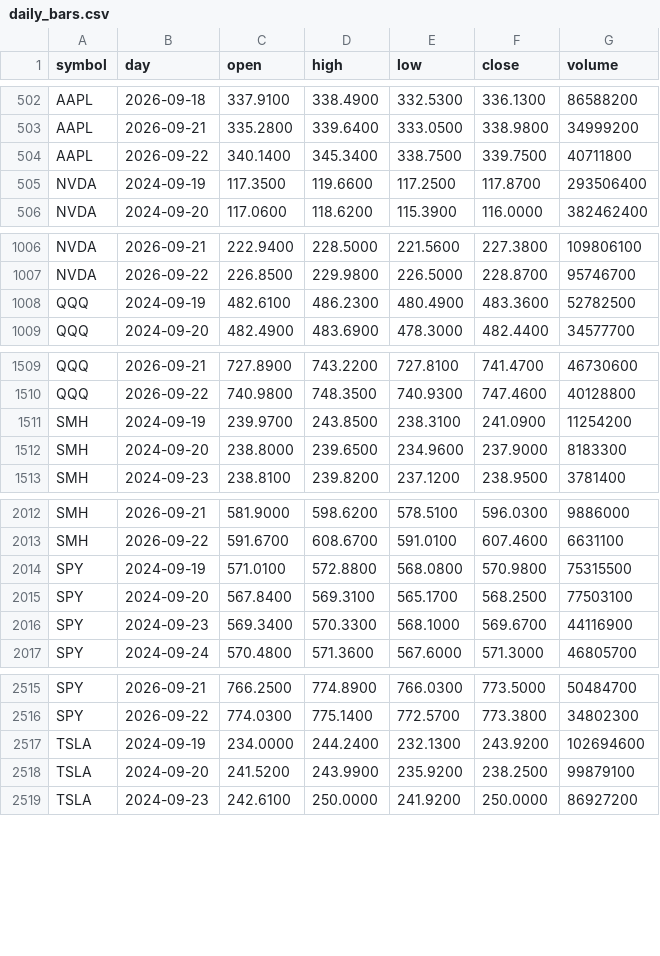
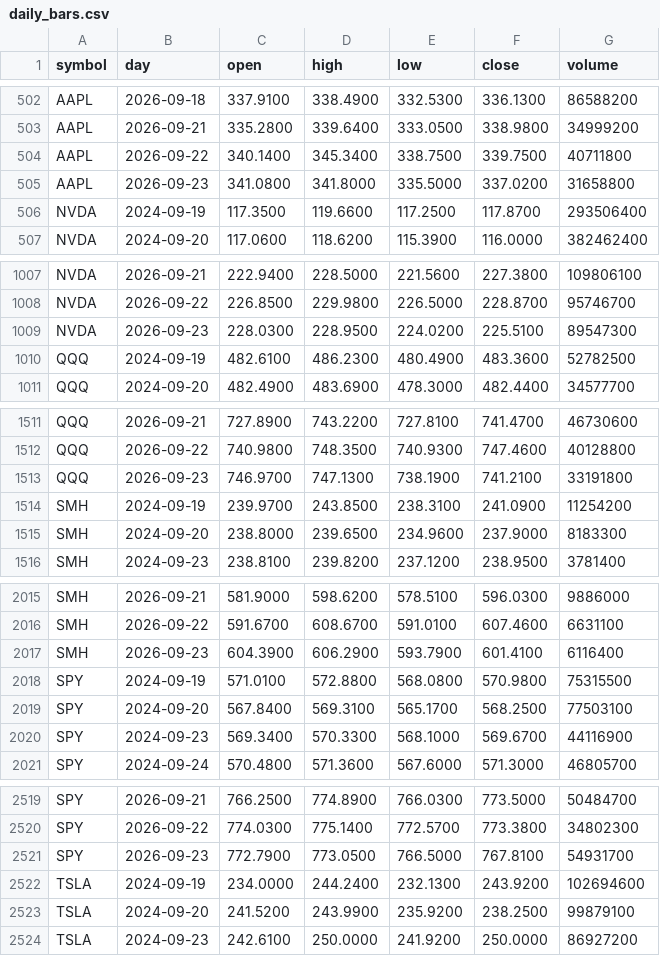
Before and after one commit to red6keep-droid/alphascope, a CSV file: experiments/trump-trend/output/state/daily_bars.csv, drawn as a sheet; only a part is shown, gaps mark what is left out; the diff covers the shown part only; the diff names each change by its address in the sheet, - before the commit and + after, or states it on an @@ line.

Commit message:
Update trump-trend state [skip ci]

```diff
--- a/experiments/trump-trend/output/state/daily_bars.csv
+++ b/experiments/trump-trend/output/state/daily_bars.csv
+row 505: AAPL | 2026-09-23 | 341.0800 | 341.8000 | 335.5000 | 337.0200 | 31658800
+row 1009: NVDA | 2026-09-23 | 228.0300 | 228.9500 | 224.0200 | 225.5100 | 89547300
+row 1513: QQQ | 2026-09-23 | 746.9700 | 747.1300 | 738.1900 | 741.2100 | 33191800
+row 2017: SMH | 2026-09-23 | 604.3900 | 606.2900 | 593.7900 | 601.4100 | 6116400
+row 2521: SPY | 2026-09-23 | 772.7900 | 773.0500 | 766.5000 | 767.8100 | 54931700
```
Also changed, not shown: 6 added rows elsewhere in this file, 6 other files.
